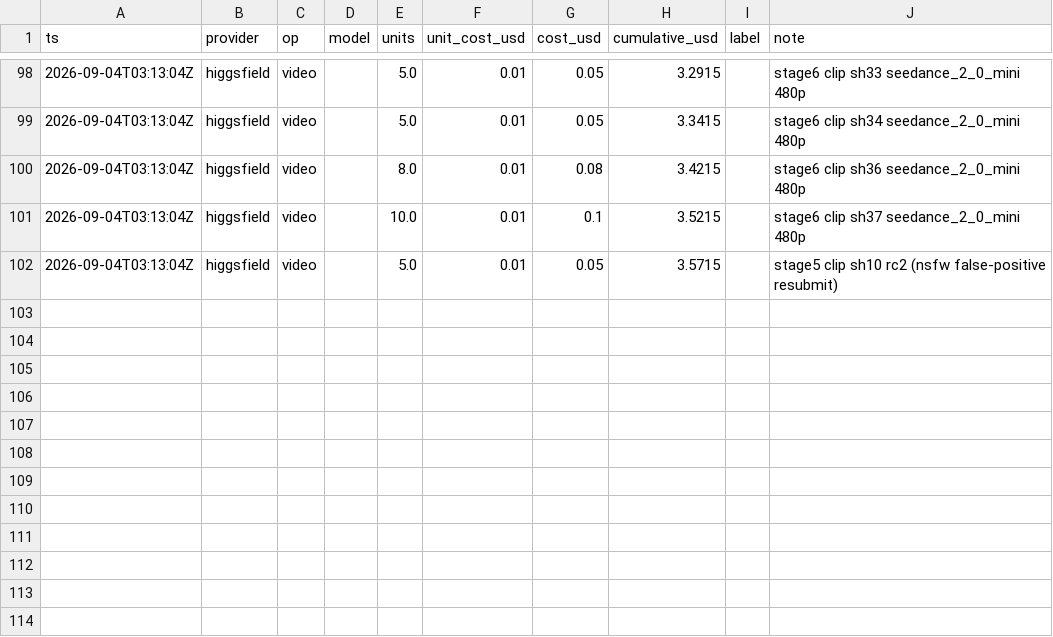
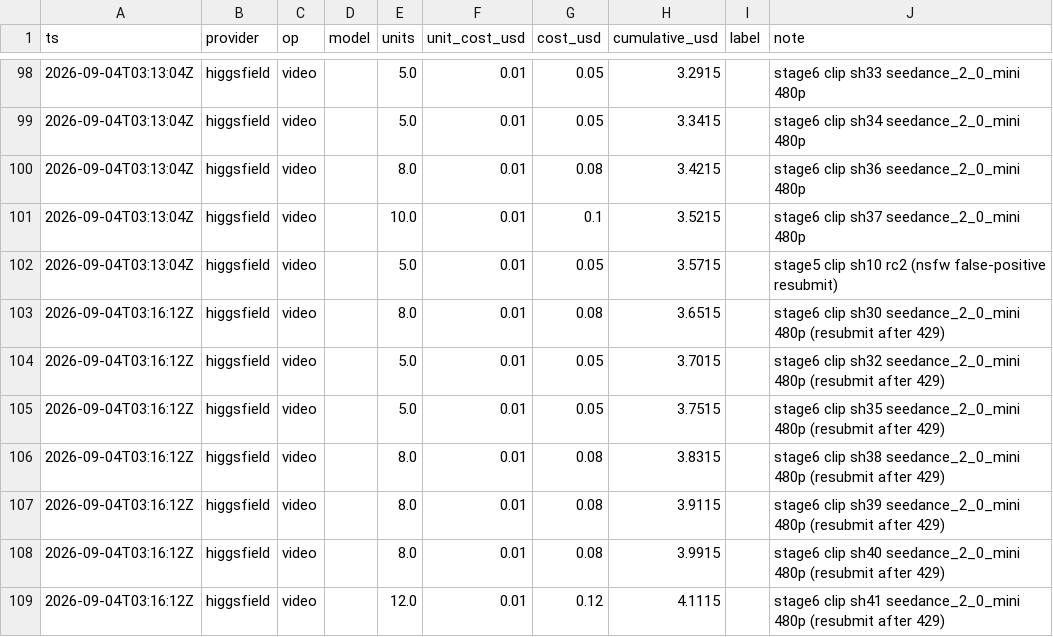
Before and after one commit to tarasmillioner-collab/reglament-dolzhnosti, a CSV file: COSTS.csv, drawn as a sheet; only a part is shown, gaps mark what is left out; the diff names each change by its address in the sheet, - before the commit and + after, or states it on an @@ line.

```diff
--- a/COSTS.csv
+++ b/COSTS.csv
+row 103: 2026-09-04T03:16:12Z | higgsfield | video |  | 8.0 | 0.01 | 0.08 | 3.6515 |  | stage6 clip sh30 seedance_2_0_mini 480p (resubmit after 429)
+row 104: 2026-09-04T03:16:12Z | higgsfield | video |  | 5.0 | 0.01 | 0.05 | 3.7015 |  | stage6 clip sh32 seedance_2_0_mini 480p (resubmit after 429)
+row 105: 2026-09-04T03:16:12Z | higgsfield | video |  | 5.0 | 0.01 | 0.05 | 3.7515 |  | stage6 clip sh35 seedance_2_0_mini 480p (resubmit after 429)
+row 106: 2026-09-04T03:16:12Z | higgsfield | video |  | 8.0 | 0.01 | 0.08 | 3.8315 |  | stage6 clip sh38 seedance_2_0_mini 480p (resubmit after 429)
+row 107: 2026-09-04T03:16:12Z | higgsfield | video |  | 8.0 | 0.01 | 0.08 | 3.9115 |  | stage6 clip sh39 seedance_2_0_mini 480p (resubmit after 429)
+row 108: 2026-09-04T03:16:12Z | higgsfield | video |  | 8.0 | 0.01 | 0.08 | 3.9915 |  | stage6 clip sh40 seedance_2_0_mini 480p (resubmit after 429)
+row 109: 2026-09-04T03:16:12Z | higgsfield | video |  | 12.0 | 0.01 | 0.12 | 4.1115 |  | stage6 clip sh41 seedance_2_0_mini 480p (resubmit after 429)
```
Also changed, not shown: 4 other files.
